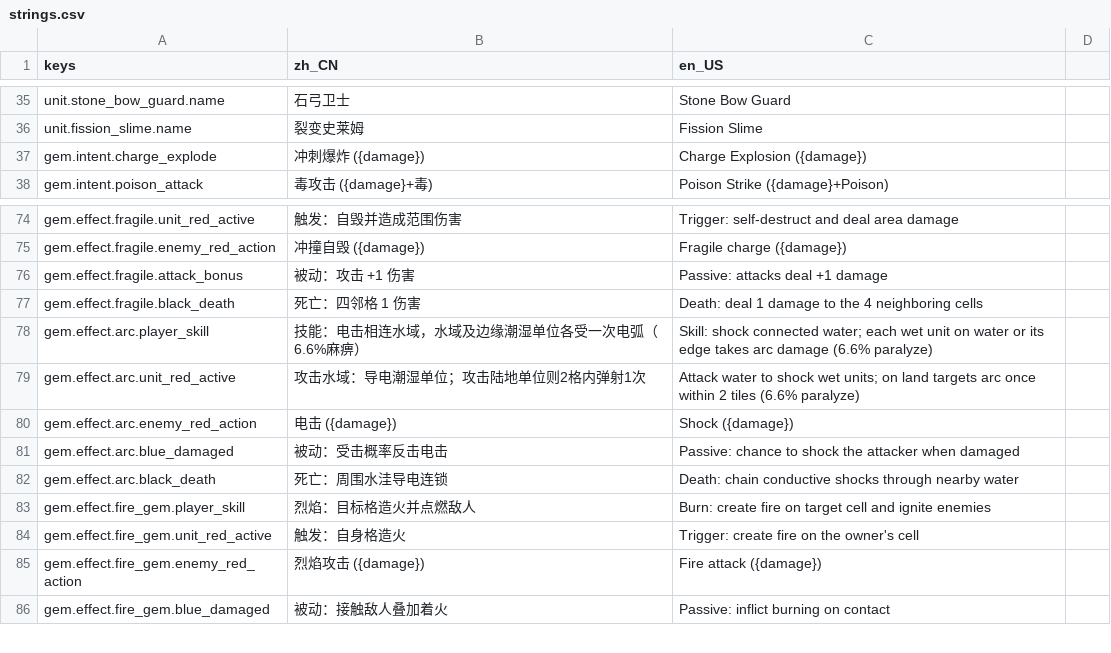
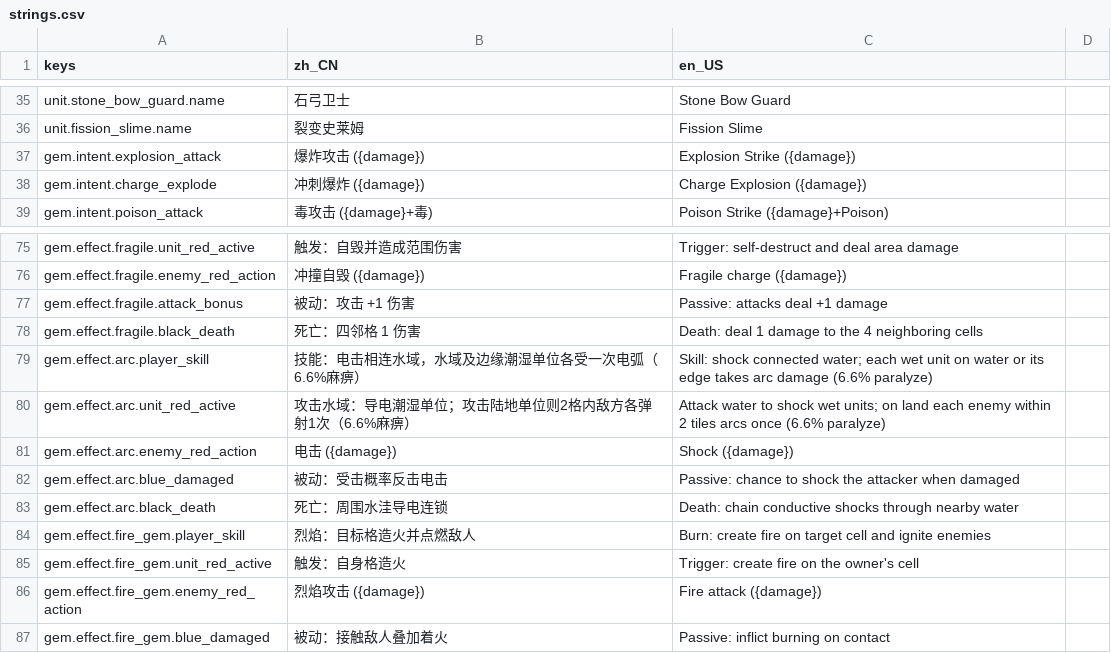
Before and after one commit to CrazyBucket/law-thief, a CSV file: localization/strings.csv, drawn as a sheet; only a part is shown, gaps mark what is left out.

```diff
--- a/localization/strings.csv
+++ b/localization/strings.csv
@@ -36,2 +36,3 @@ unit.stone_bow_guard.name,石弓卫士,Stone Bow Guard
 unit.fission_slime.name,裂变史莱姆,Fission Slime
+gem.intent.explosion_attack,爆炸攻击 ({damage}),Explosion Strike ({damage})
 gem.intent.charge_explode,冲刺爆炸 ({damage}),Charge Explosion ({damage})
@@ -78,3 +79,3 @@ gem.effect.fragile.black_death,死亡：四邻格 1 伤害,Death: deal 1 damage
 gem.effect.arc.player_skill,技能：电击相连水域，水域及边缘潮湿单位各受一次电弧（6.6%麻痹）,Skill: shock connected water; each wet unit on water or its edge takes arc damage (6.6% paralyze)
-gem.effect.arc.unit_red_active,攻击水域：导电潮湿单位；攻击陆地单位则2格内弹射1次,Attack water to shock wet units; on land targets arc once within 2 tiles (6.6% paralyze)
+gem.effect.arc.unit_red_active,攻击水域：导电潮湿单位；攻击陆地单位则2格内敌方各弹射1次（6.6%麻痹）,Attack water to shock wet units; on land each enemy within 2 tiles arcs once (6.6% paralyze)
 gem.effect.arc.enemy_red_action,电击 ({damage}),Shock ({damage})
```
Also changed, not shown: 27 other files.
